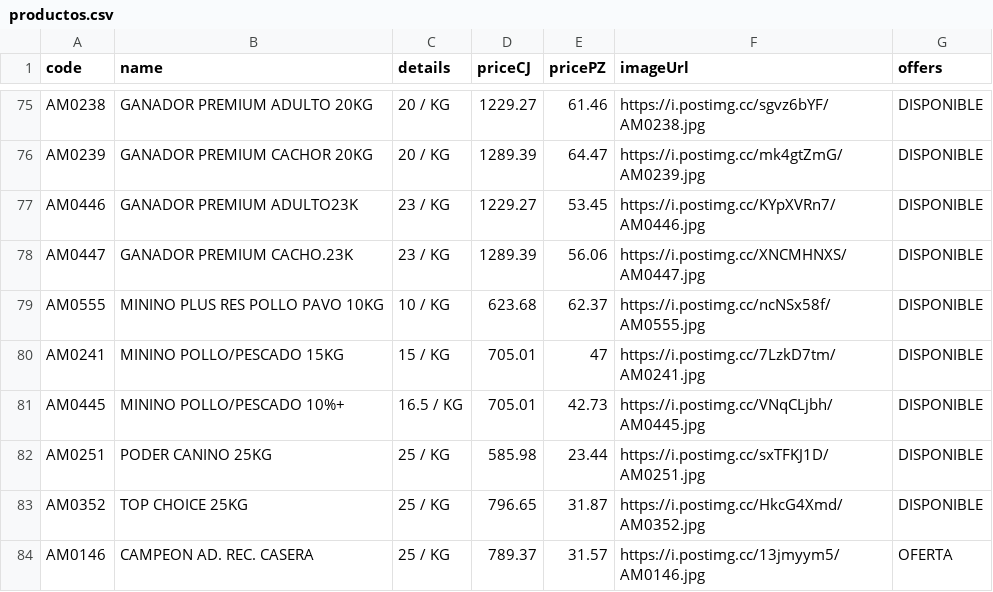
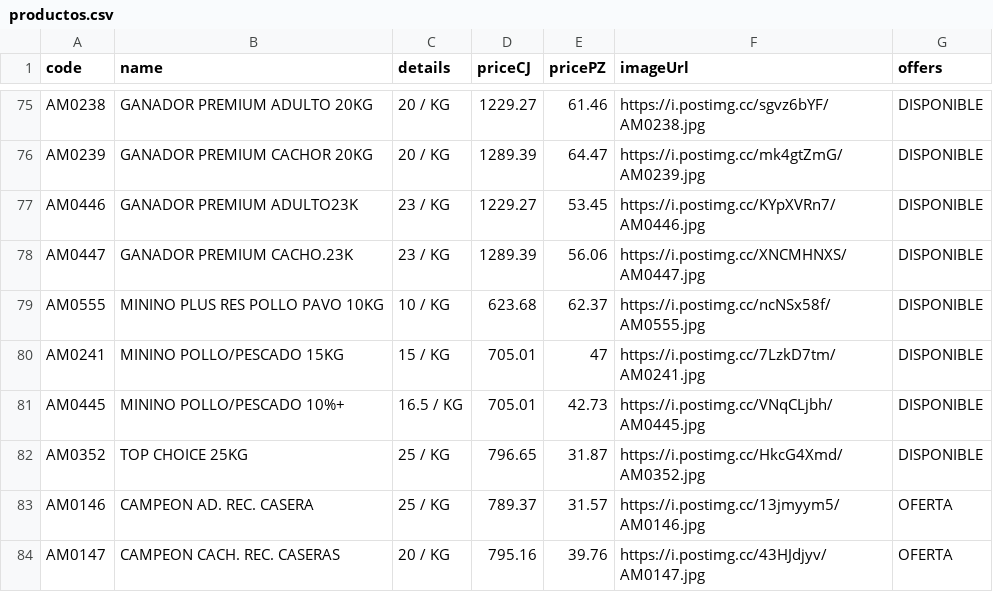
Before and after one commit to Mac-U/supermac-DB, a CSV file: productos.csv, drawn as a sheet; only a part is shown, gaps mark what is left out; the shorter side is filled out with more unchanged rows.

Commit message:
Actualiza catálogo (1 cambio): - Borra registro: code: AM0251 | name: PODER CANINO 25KG | priceCJ: 585.98 | pricePZ: 23.44 | imagen: https://i.postimg.cc/sxTFKJ1D/AM0251.jpg

```diff
--- a/productos.csv
+++ b/productos.csv
@@ -81,3 +81,2 @@ AM0241,MININO POLLO/PESCADO 15KG,15 / KG,705.01,47,https://i.postimg.cc/7LzkD7tm
 AM0445,MININO POLLO/PESCADO 10%+,16.5 / KG,705.01,42.73,https://i.postimg.cc/VNqCLjbh/AM0445.jpg,DISPONIBLE
-AM0251,PODER CANINO 25KG,25 / KG,585.98,23.44,https://i.postimg.cc/sxTFKJ1D/AM0251.jpg,DISPONIBLE
 AM0352,TOP CHOICE 25KG,25 / KG,796.65,31.87,https://i.postimg.cc/HkcG4Xmd/AM0352.jpg,DISPONIBLE
```
